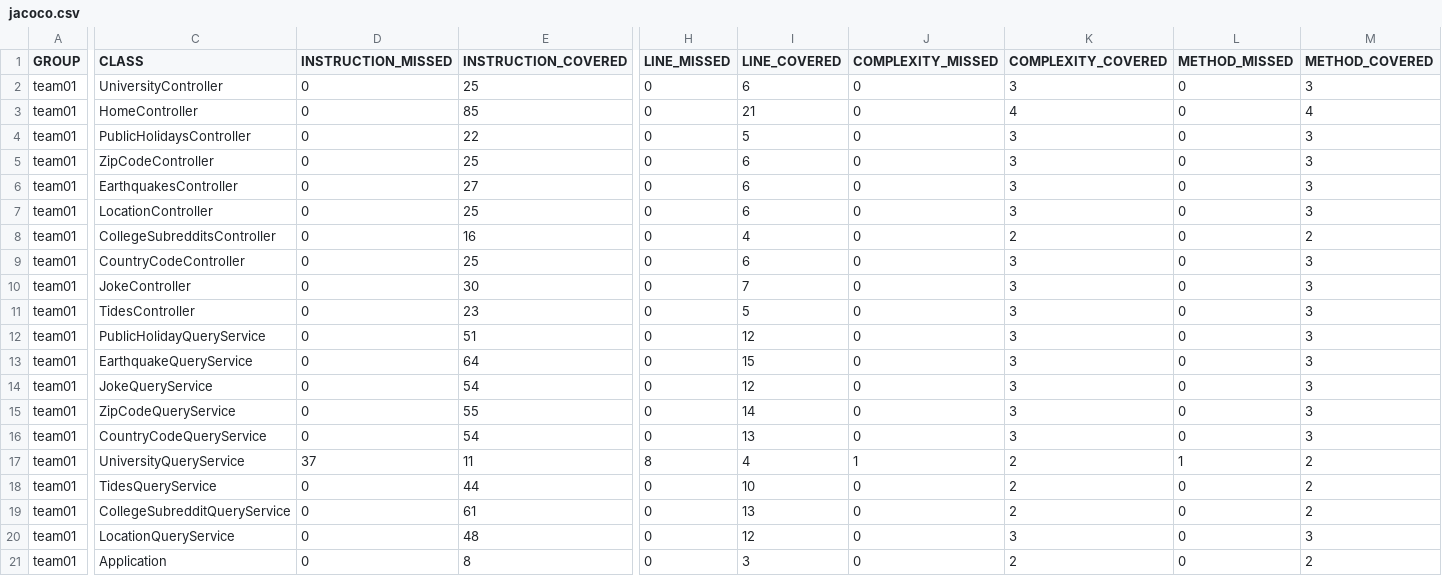
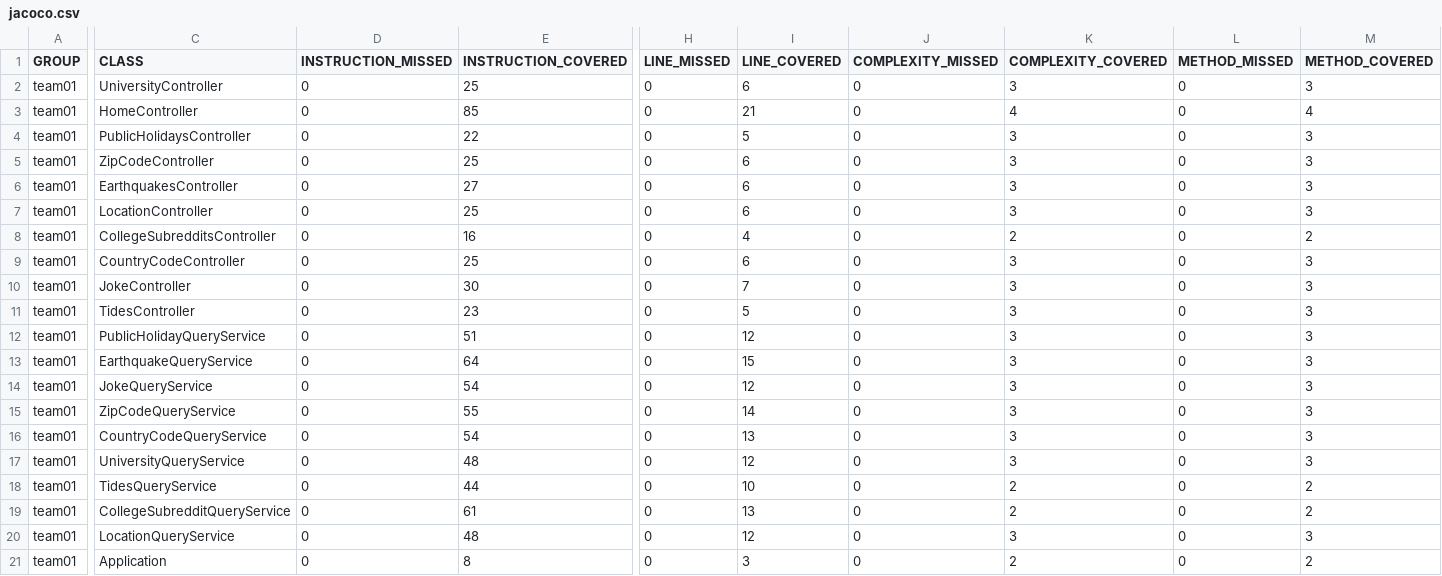
Before and after one commit to ucsb-cs156-s24/team01-s24-5pm-5, a CSV file: jacoco/jacoco.csv, drawn as a sheet; only a part is shown, gaps mark what is left out; the diff names each change by its address in the sheet, - before the commit and + after, or states it on an @@ line.

```diff
--- a/jacoco/jacoco.csv
+++ b/jacoco/jacoco.csv
-D17 (INSTRUCTION_MISSED): 37
+D17 (INSTRUCTION_MISSED): 0
-E17 (INSTRUCTION_COVERED): 11
+E17 (INSTRUCTION_COVERED): 48
-H17 (LINE_MISSED): 8
+H17 (LINE_MISSED): 0
-I17 (LINE_COVERED): 4
+I17 (LINE_COVERED): 12
-J17 (COMPLEXITY_MISSED): 1
+J17 (COMPLEXITY_MISSED): 0
-K17 (COMPLEXITY_COVERED): 2
+K17 (COMPLEXITY_COVERED): 3
-L17 (METHOD_MISSED): 1
+L17 (METHOD_MISSED): 0
-M17 (METHOD_COVERED): 2
+M17 (METHOD_COVERED): 3
```
Also changed, not shown: 7 other files.
